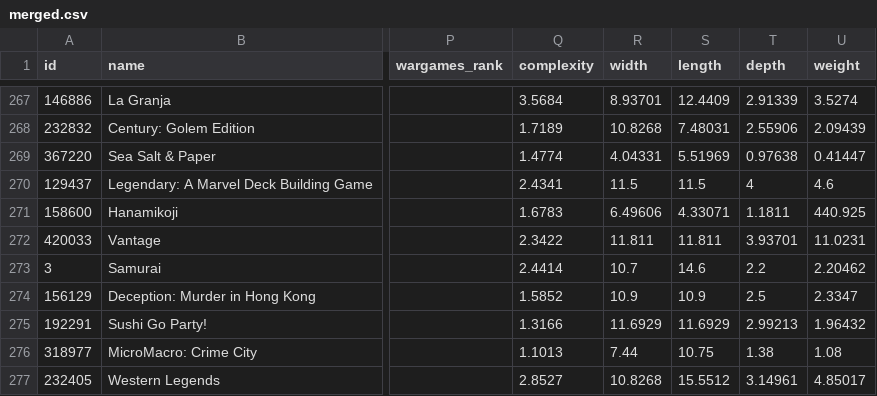
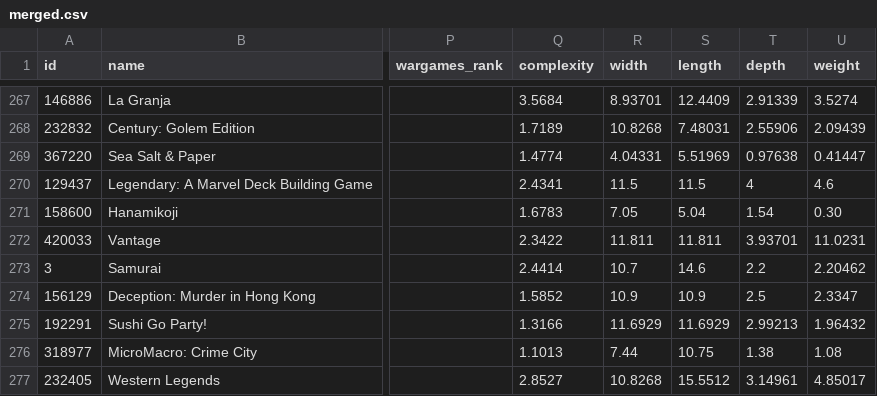
Before and after one commit to exp111/BGGStuff, a CSV file: Weighting/Table/public/merged.csv, drawn as a sheet; only a part is shown, gaps mark what is left out; the diff names each change by its address in the sheet, - before the commit and + after, or states it on an @@ line.

```diff
--- a/Weighting/Table/public/merged.csv
+++ b/Weighting/Table/public/merged.csv
-R271 (width): 6.49606
+R271 (width): 7.05
-S271 (length): 4.33071
+S271 (length): 5.04
-T271 (depth): 1.1811
+T271 (depth): 1.54
-U271 (weight): 440.925
+U271 (weight): 0.30
```
Also changed, not shown: 3 other files.
